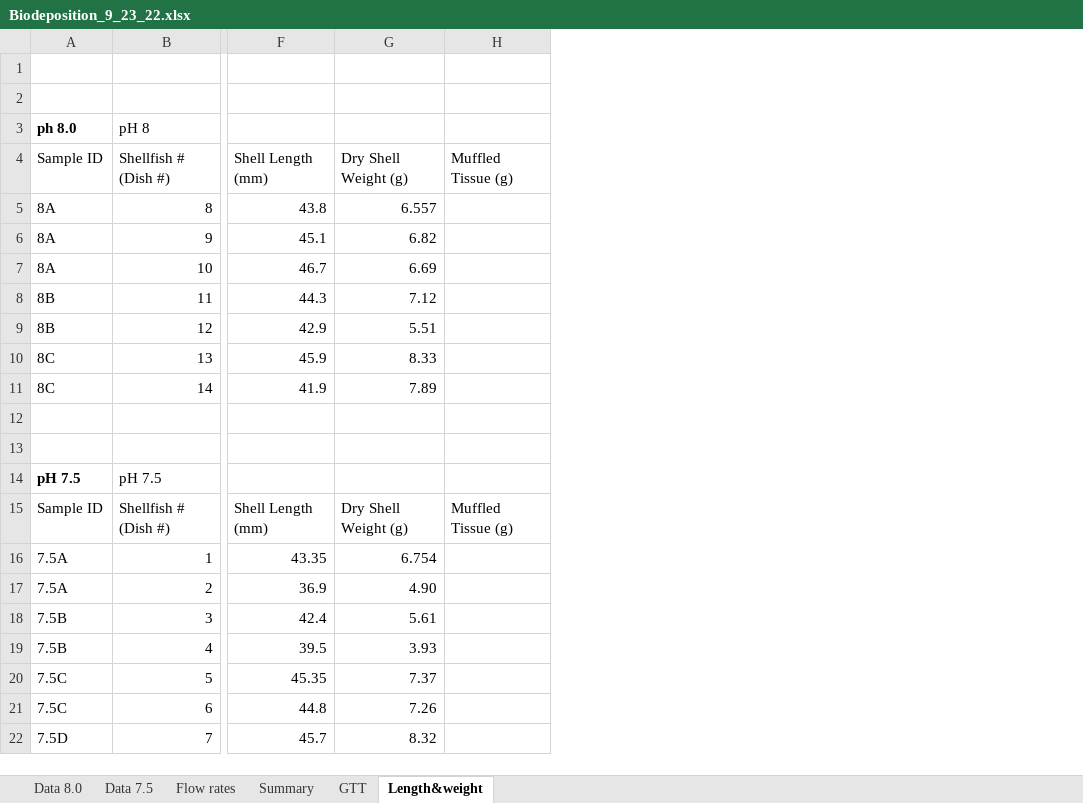
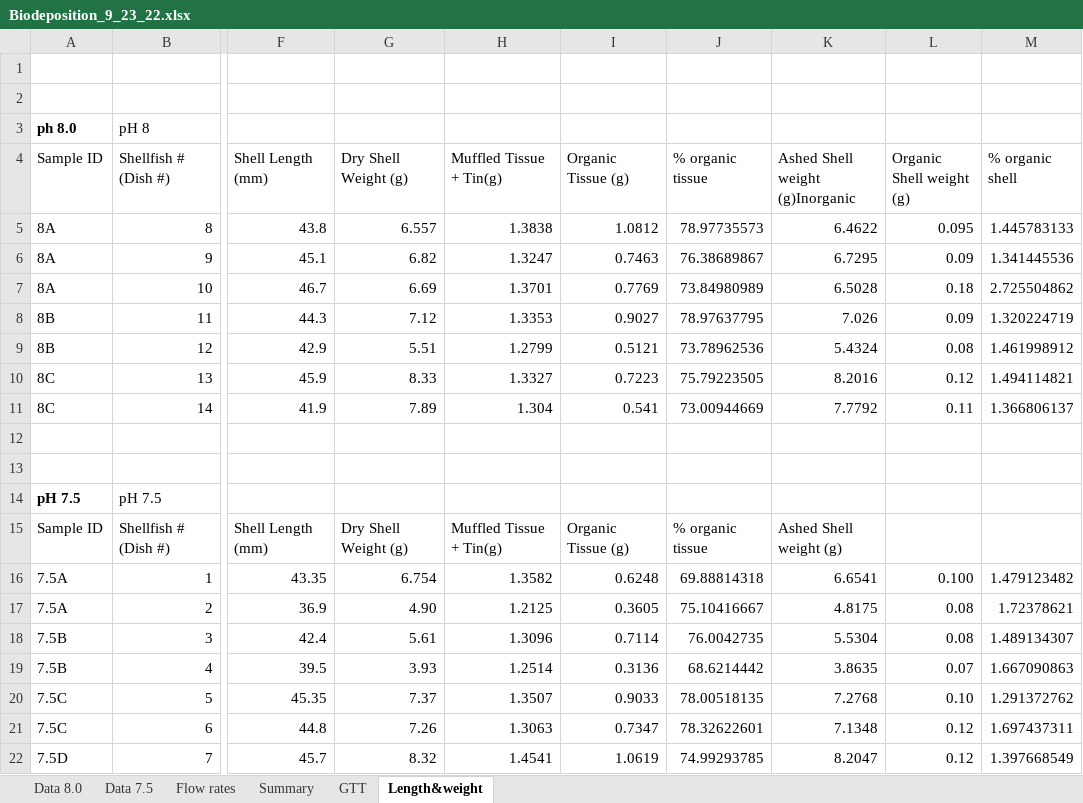
Before and after one commit to NEFSC/EAD-ASEB-Airradians_multigen_OA, an Excel workbook: RAnalysis/Data/Physiology/Biodeposition/F1/worksheets/Biodeposition_9_23_22.xlsx, sheet Length&weight, drawn as a sheet; only a part is shown, gaps mark what is left out; values as stored, in another font and other column widths than the file's, no borders; removed rows and columns are numbered as before the commit, all else as after; the diff names each change by its address in the sheet, - before the commit and + after, or states it on an @@ line.

```diff
--- a/RAnalysis/Data/Physiology/Biodeposition/F1/worksheets/Biodeposition_9_23_22.xlsx (sheet Length&weight)
+++ b/RAnalysis/Data/Physiology/Biodeposition/F1/worksheets/Biodeposition_9_23_22.xlsx (sheet Length&weight)
-column H (Muffled Tissue (g)), row 15: Muffled Tissue (g)
+column H (Muffled Tissue + Tin(g)), rows 5-22: 1.3838 | 1.3247 | 1.3701 | 1.3353 | 1.2799 | 1.3327 | 1.304 |  |  |  | Muffled Tissue + Tin(g) | 1.3582 | 1.2125 | 1.3096 | 1.2514 | 1.3507 | 1.3063 | 1.4541
+column I (Organic Tissue (g)), rows 5-22: 1.0812 | 0.7463 | 0.7769 | 0.9027 | 0.5121 | 0.7223 | 0.541 |  |  |  | Organic Tissue (g) | 0.6248 | 0.3605 | 0.7114 | 0.3136 | 0.9033 | 0.7347 | 1.0619
+column J (% organic tissue), rows 5-22: 78.97735573 | 76.38689867 | 73.84980989 | 78.97637795 | 73.78962536 | 75.79223505 | 73.00944669 |  |  |  | % organic tissue | 69.88814318 | 75.10416667 | 76.0042735 | 68.6214442 | 78.00518135 | 78.32622601 | 74.99293785
+column K (Ashed Shell weight (g)Inorganic), rows 5-22: 6.4622 | 6.7295 | 6.5028 | 7.026 | 5.4324 | 8.2016 | 7.7792 |  |  |  | Ashed Shell weight (g) | 6.6541 | 4.8175 | 5.5304 | 3.8635 | 7.2768 | 7.1348 | 8.2047
+column L (Organic Shell weight (g)), rows 5-22: 0.095 | 0.09 | 0.18 | 0.09 | 0.08 | 0.12 | 0.11 |  |  |  |  | 0.100 | 0.08 | 0.08 | 0.07 | 0.10 | 0.12 | 0.12
+column M (% organic shell), rows 5-22: 1.445783133 | 1.341445536 | 2.725504862 | 1.320224719 | 1.461998912 | 1.494114821 | 1.366806137 |  |  |  |  | 1.479123482 | 1.72378621 | 1.489134307 | 1.667090863 | 1.291372762 | 1.697437311 | 1.397668549
```
Also changed, not shown: sheet Summary, formulas that keep their value, RAnalysis/Data/Physiology/Biodeposition/F1/worksheets/Biodeposition_10_27_2022.xlsx, RAnalysis/Data/Physiology/Biodeposition/F1/worksheets/Biodeposition_3_2_22.xlsx, 13 other files.
